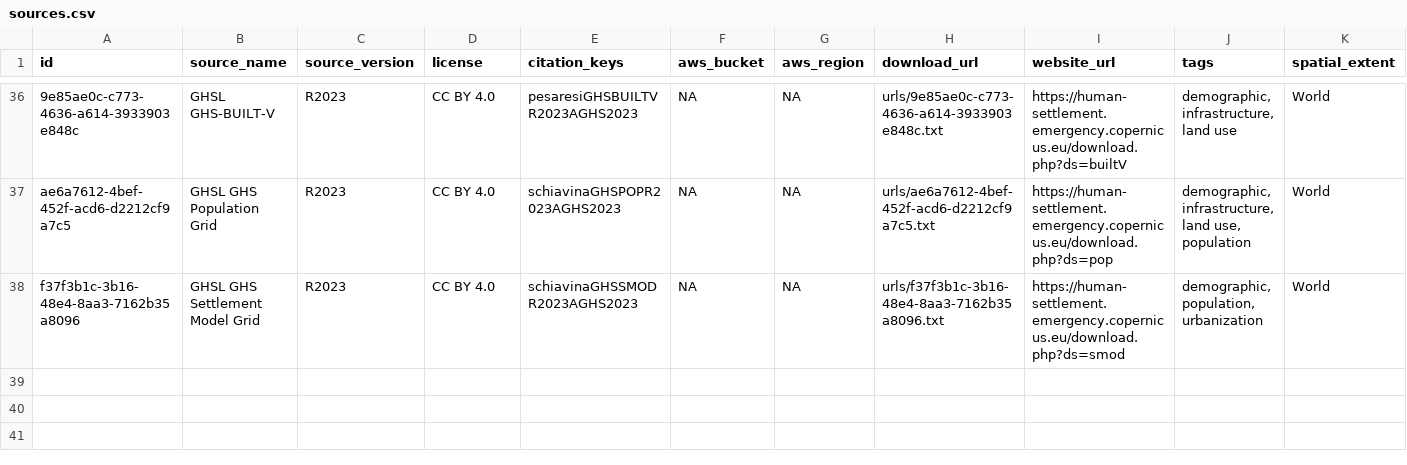
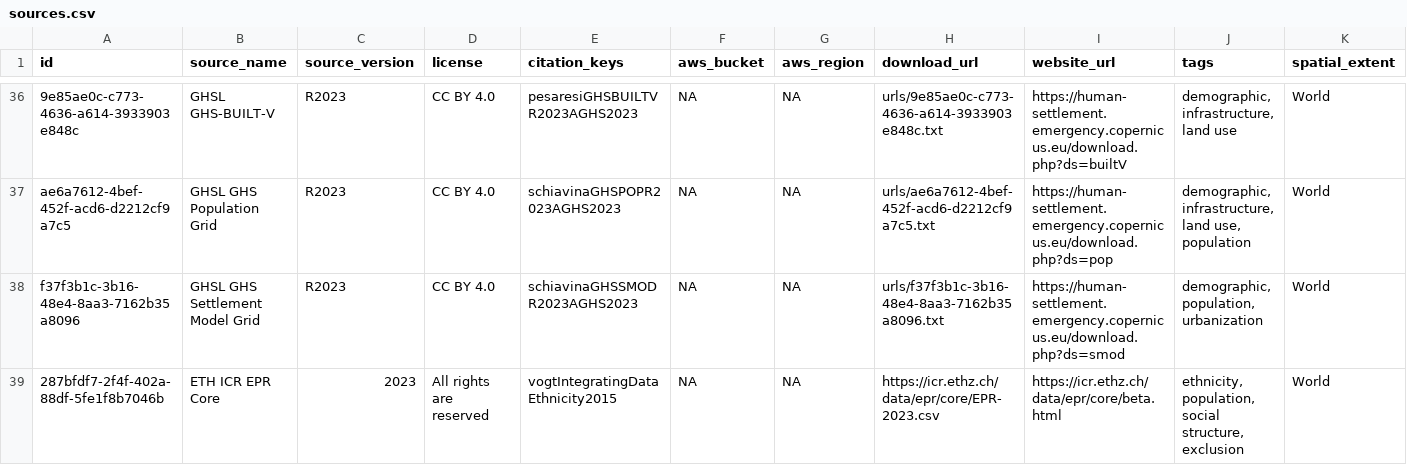
Before and after one commit to prio-data/priogrid, a CSV file: data_raw/sources.csv, drawn as a sheet; only a part is shown, gaps mark what is left out; rows hold the shown columns only; the diff names each change by its address in the sheet, - before the commit and + after, or states it on an @@ line.

Commit message:
add eth icr epr core

```diff
--- a/data_raw/sources.csv
+++ b/data_raw/sources.csv
+row 39: 287bfdf7-2f4f-402a-88df-5fe1f8b7046b | ETH ICR EPR Core | 2023 | All rights are reserved | vogtIntegratingDataEthnicity2015 | NA | NA | https://icr.ethz.ch/data/epr/core/EPR-2023.csv | https://icr.ethz.ch/data/epr/core/beta.html | ethnicity, population, social structure, exclusion | World
```
